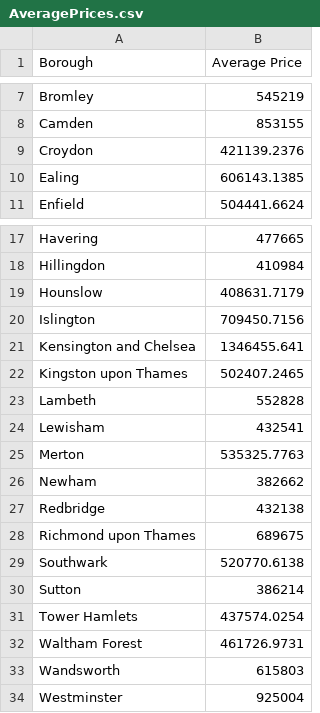
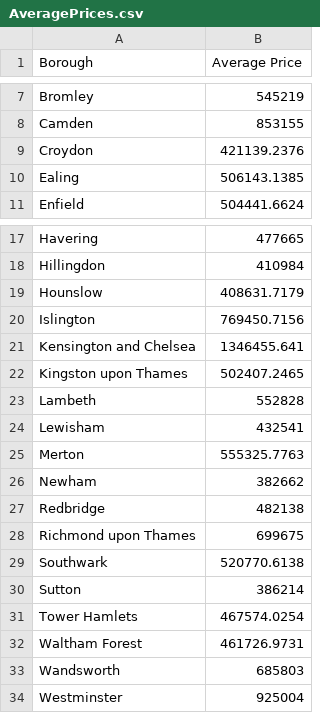
Before and after one commit to ZS-099/web, a CSV file: AveragePrices.csv, drawn as a sheet; only a part is shown, gaps mark what is left out.

Commit message:
Update AveragePrices.csv

```diff
--- a/AveragePrices.csv
+++ b/AveragePrices.csv
@@ -9,3 +9,3 @@ Camden,853155
 Croydon,421139.2376
-Ealing,606143.1385
+Ealing,506143.1385
 Enfield,504441.6624
@@ -19,3 +19,3 @@ Hillingdon,410984
 Hounslow,408631.7179
-Islington,709450.7156
+Islington,769450.7156
 Kensington and Chelsea,1346455.641
@@ -24,11 +24,11 @@ Lambeth,552828
 Lewisham,432541
-Merton,535325.7763
+Merton,555325.7763
 Newham,382662
-Redbridge,432138
-Richmond upon Thames,689675
+Redbridge,482138
+Richmond upon Thames,699675
 Southwark,520770.6138
 Sutton,386214
-Tower Hamlets,437574.0254
+Tower Hamlets,467574.0254
 Waltham Forest,461726.9731
-Wandsworth,615803
+Wandsworth,685803
 Westminster,925004
```
